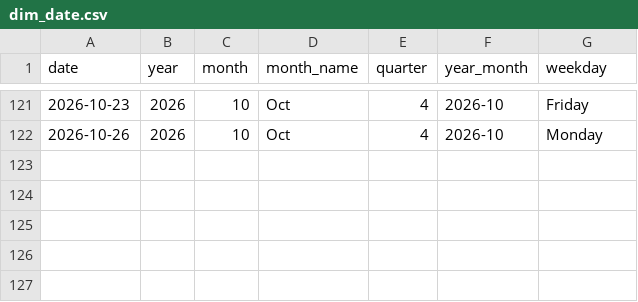
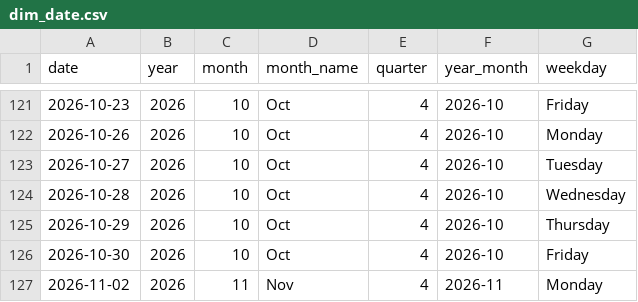
Before and after one commit to lollo1008/portfolio-dashboard, a CSV file: data/powerbi/dim_date.csv, drawn as a sheet; only a part is shown, gaps mark what is left out.

```diff
--- a/data/powerbi/dim_date.csv
+++ b/data/powerbi/dim_date.csv
@@ -122 +122,6 @@ date,year,month,month_name,quarter,year_month,weekday
 2026-10-26,2026,10,Oct,4,2026-10,Monday
+2026-10-27,2026,10,Oct,4,2026-10,Tuesday
+2026-10-28,2026,10,Oct,4,2026-10,Wednesday
+2026-10-29,2026,10,Oct,4,2026-10,Thursday
+2026-10-30,2026,10,Oct,4,2026-10,Friday
+2026-11-02,2026,11,Nov,4,2026-11,Monday
```
Also changed, not shown: data/benchmark.csv, data/powerbi/dim_block_exposure.csv, 10 other files.
